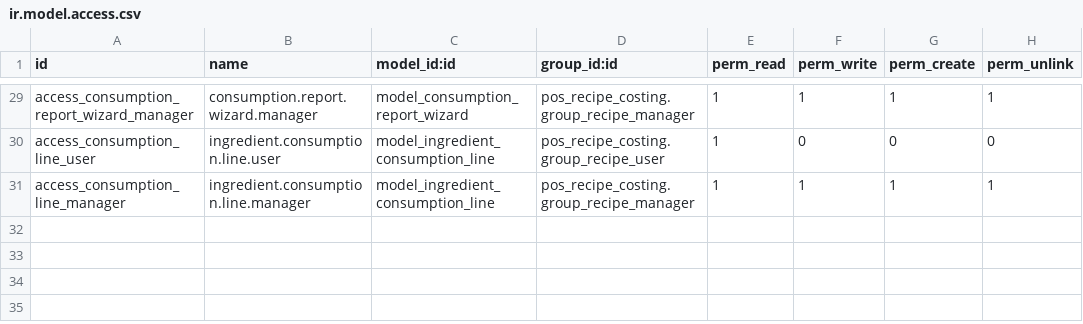
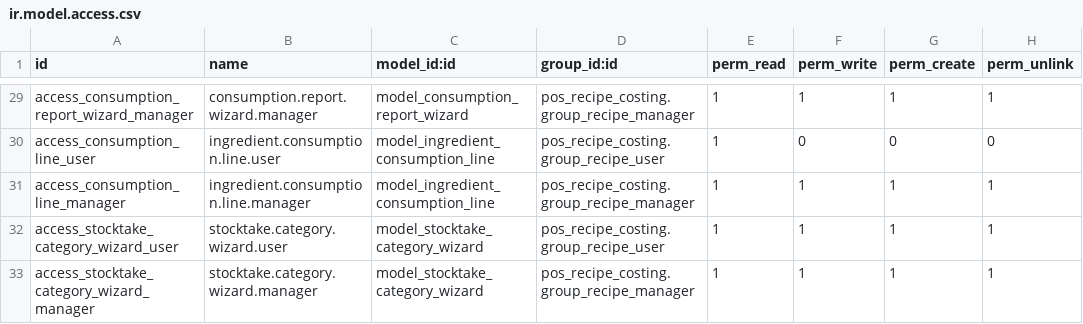
Before and after one commit to Youssef-Shakir/pos_recipe_costing, a CSV file: security/ir.model.access.csv, drawn as a sheet; only a part is shown, gaps mark what is left out.

```diff
--- a/security/ir.model.access.csv
+++ b/security/ir.model.access.csv
@@ -31 +31,3 @@ access_consumption_line_user,ingredient.consumption.line.user,model_ingredient_c
 access_consumption_line_manager,ingredient.consumption.line.manager,model_ingredient_consumption_line,pos_recipe_costing.group_recipe_manager,1,1,1,1
+access_stocktake_category_wizard_user,stocktake.category.wizard.user,model_stocktake_category_wizard,pos_recipe_costing.group_recipe_user,1,1,1,1
+access_stocktake_category_wizard_manager,stocktake.category.wizard.manager,model_stocktake_category_wizard,pos_recipe_costing.group_recipe_manager,1,1,1,1
```
Also changed, not shown: 2 other files.
